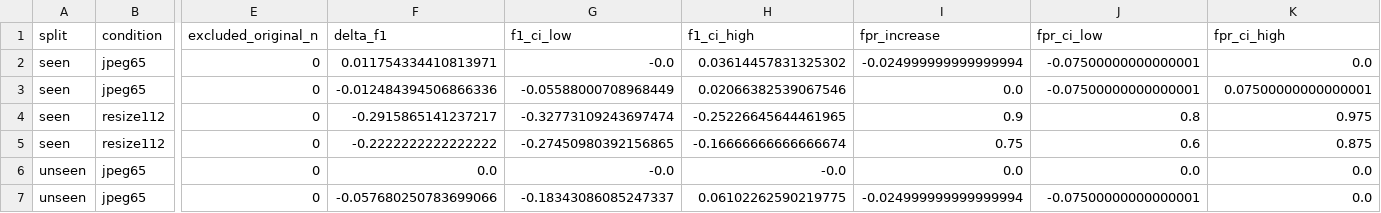
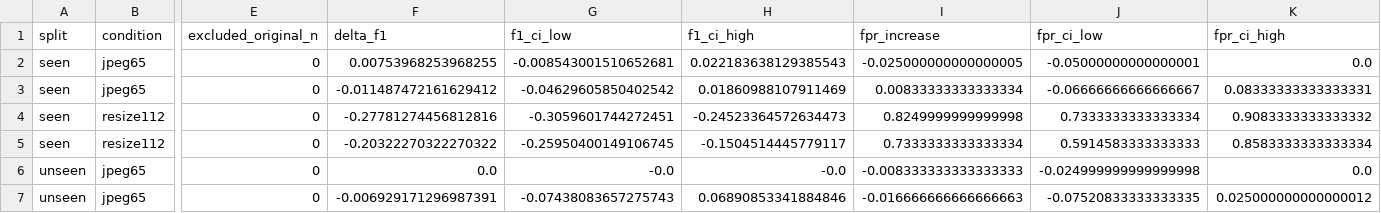
Before and after one commit to C0nflu3nc3/RMT, a CSV file: pilot/evaluation/robustness_changes.csv, drawn as a sheet; only a part is shown, gaps mark what is left out; the diff covers the shown part only; the diff names each change by its address in the sheet, - before the commit and + after, or states it on an @@ line.

```diff
--- a/pilot/evaluation/robustness_changes.csv
+++ b/pilot/evaluation/robustness_changes.csv
-F2 (delta_f1): 0.011754334410813971
+F2 (delta_f1): 0.00753968253968255
-G2 (f1_ci_low): -0.0
+G2 (f1_ci_low): -0.008543001510652681
-H2 (f1_ci_high): 0.03614457831325302
+H2 (f1_ci_high): 0.022183638129385543
-I2 (fpr_increase): -0.024999999999999994
+I2 (fpr_increase): -0.025000000000000005
-J2 (fpr_ci_low): -0.07500000000000001
+J2 (fpr_ci_low): -0.05000000000000001
-F3 (delta_f1): -0.012484394506866336
+F3 (delta_f1): -0.011487472161629412
-G3 (f1_ci_low): -0.05588000708968449
+G3 (f1_ci_low): -0.04629605850402542
-H3 (f1_ci_high): 0.02066382539067546
+H3 (f1_ci_high): 0.01860988107911469
-I3 (fpr_increase): 0.0
+I3 (fpr_increase): 0.00833333333333334
-J3 (fpr_ci_low): -0.07500000000000001
+J3 (fpr_ci_low): -0.06666666666666667
-K3 (fpr_ci_high): 0.07500000000000001
+K3 (fpr_ci_high): 0.08333333333333331
-F4 (delta_f1): -0.2915865141237217
+F4 (delta_f1): -0.27781274456812816
-G4 (f1_ci_low): -0.32773109243697474
+G4 (f1_ci_low): -0.3059601744272451
-H4 (f1_ci_high): -0.25226645644461965
+H4 (f1_ci_high): -0.24523364572634473
-I4 (fpr_increase): 0.9
+I4 (fpr_increase): 0.8249999999999998
-J4 (fpr_ci_low): 0.8
+J4 (fpr_ci_low): 0.7333333333333334
-K4 (fpr_ci_high): 0.975
+K4 (fpr_ci_high): 0.9083333333333332
-F5 (delta_f1): -0.2222222222222222
+F5 (delta_f1): -0.20322270322270322
-G5 (f1_ci_low): -0.27450980392156865
+G5 (f1_ci_low): -0.25950400149106745
-H5 (f1_ci_high): -0.16666666666666674
+H5 (f1_ci_high): -0.1504514445779117
-I5 (fpr_increase): 0.75
+I5 (fpr_increase): 0.7333333333333334
-J5 (fpr_ci_low): 0.6
+J5 (fpr_ci_low): 0.5914583333333333
-K5 (fpr_ci_high): 0.875
+K5 (fpr_ci_high): 0.8583333333333334
-I6 (fpr_increase): 0.0
+I6 (fpr_increase): -0.008333333333333333
-J6 (fpr_ci_low): 0.0
+J6 (fpr_ci_low): -0.024999999999999998
-F7 (delta_f1): -0.057680250783699066
+F7 (delta_f1): -0.006929171296987391
-G7 (f1_ci_low): -0.18343086085247337
+G7 (f1_ci_low): -0.07438083657275743
-H7 (f1_ci_high): 0.06102262590219775
+H7 (f1_ci_high): 0.06890853341884846
-I7 (fpr_increase): -0.024999999999999994
+I7 (fpr_increase): -0.016666666666666663
-J7 (fpr_ci_low): -0.07500000000000001
+J7 (fpr_ci_low): -0.07520833333333335
-K7 (fpr_ci_high): 0.0
+K7 (fpr_ci_high): 0.025000000000000012
```
Also changed, not shown: 11 edited cells elsewhere in this file, pilot/evaluation/main_metrics_all_conditions.csv, pilot/evaluation/paired_model_differences.csv, 51 other files.
